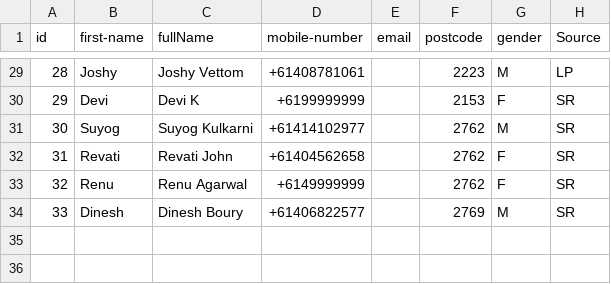
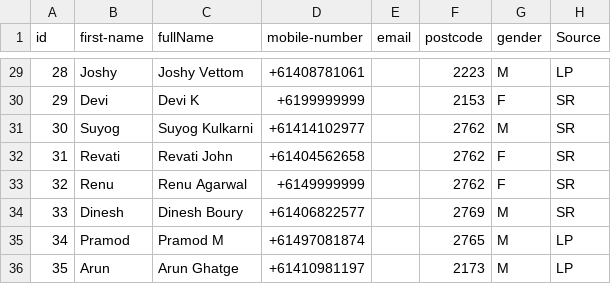
Before and after one commit to lalitparkale/TrustNet, a CSV file: Prototype/mobile_app/assets/db/db-allusers.csv, drawn as a sheet; only a part is shown, gaps mark what is left out; the diff names each change by its address in the sheet, - before the commit and + after, or states it on an @@ line.

```diff
--- a/Prototype/mobile_app/assets/db/db-allusers.csv
+++ b/Prototype/mobile_app/assets/db/db-allusers.csv
+row 35: 34 | Pramod | Pramod M | +61497081874 |  | 2765 | M | LP
+row 36: 35 | Arun | Arun Ghatge | +61410981197 |  | 2173 | M | LP
```
Also changed, not shown: Prototype/mobile_app/assets/db/db-alltradies.csv, Prototype/mobile_app/assets/db/db-friends.csv, 6 other files.
